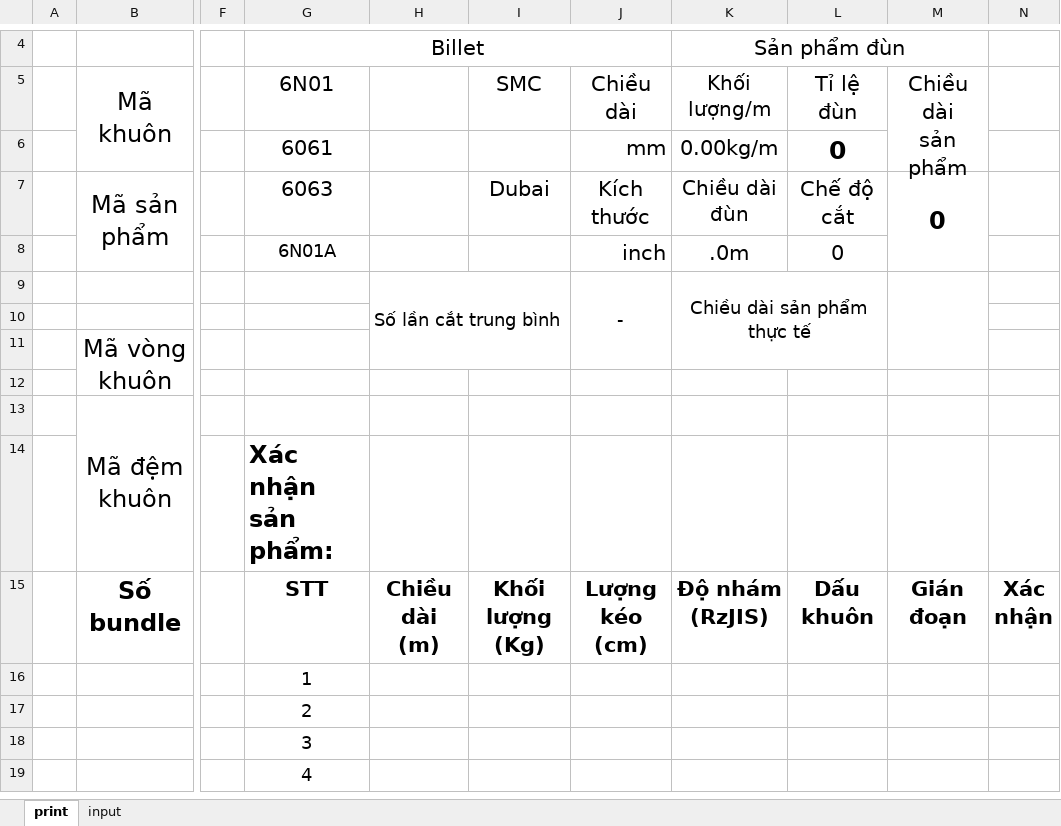
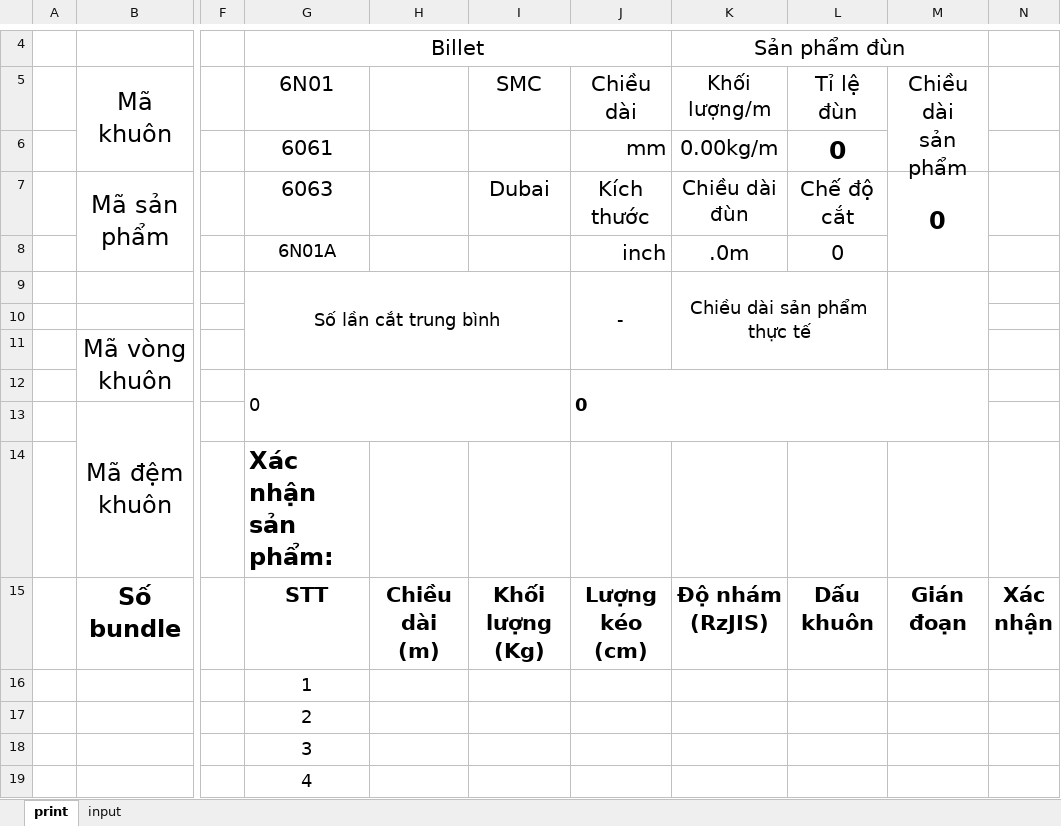
Before and after one commit to MVC0712/exd11, an Excel workbook: py/direction_sheet.xlsx, sheet print, drawn as a sheet; only a part is shown, gaps mark what is left out; values as stored, in another font and other column widths than the file's, no borders; charts and pictures not drawn; removed rows and columns are numbered as before the commit, all else as after; rows hold the shown columns only; the diff names each change by its address in the sheet, - before the commit and + after, or states it on an @@ line.

Commit message:
Add die note to excel file

```diff
--- a/py/direction_sheet.xlsx (sheet print)
+++ b/py/direction_sheet.xlsx (sheet print)
-G9: (empty)
+G9: Số lần cắt trung bình
+G9:I11 merged
-H9: Số lần cắt trung bình
+H9: (empty)
-H9:I11 merged
-row 12: (empty)
+row 12:  |  |  | 0 |  |  | 0
+G12:I13 merged
+J12:M13 merged
```
Also changed, not shown: 12 other files.
